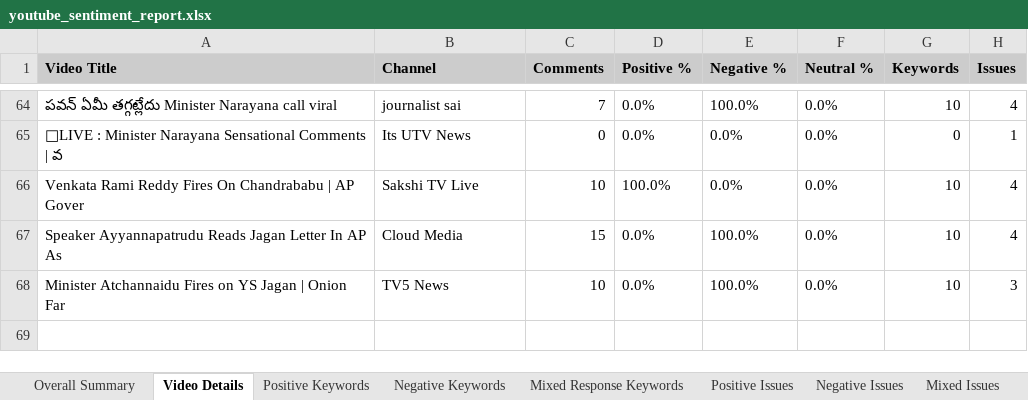
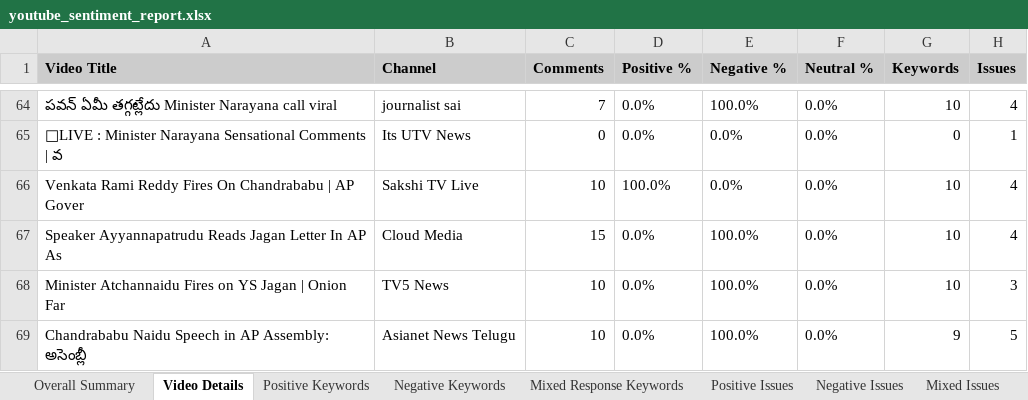
Before and after one commit to PhilStack-Ken9/viq-dashboards, an Excel workbook: youtube_sentiment_report.xlsx, sheet Video Details, drawn as a sheet; only a part is shown, gaps mark what is left out; values as stored, in another font and other column widths than the file's, no borders; the diff names each change by its address in the sheet, - before the commit and + after, or states it on an @@ line.

```diff
--- a/youtube_sentiment_report.xlsx (sheet Video Details)
+++ b/youtube_sentiment_report.xlsx (sheet Video Details)
+row 69: Chandrababu Naidu Speech in AP Assembly: అసెంబ్లీ | Asianet News Telugu | 10 | 0.0% | 100.0% | 0.0% | 9 | 5
```
Also changed, not shown: sheet Negative Keywords, sheet Negative Issues, sheet Overall Summary, sheet Narrative Summary, sheet Political Issues Narrative.
